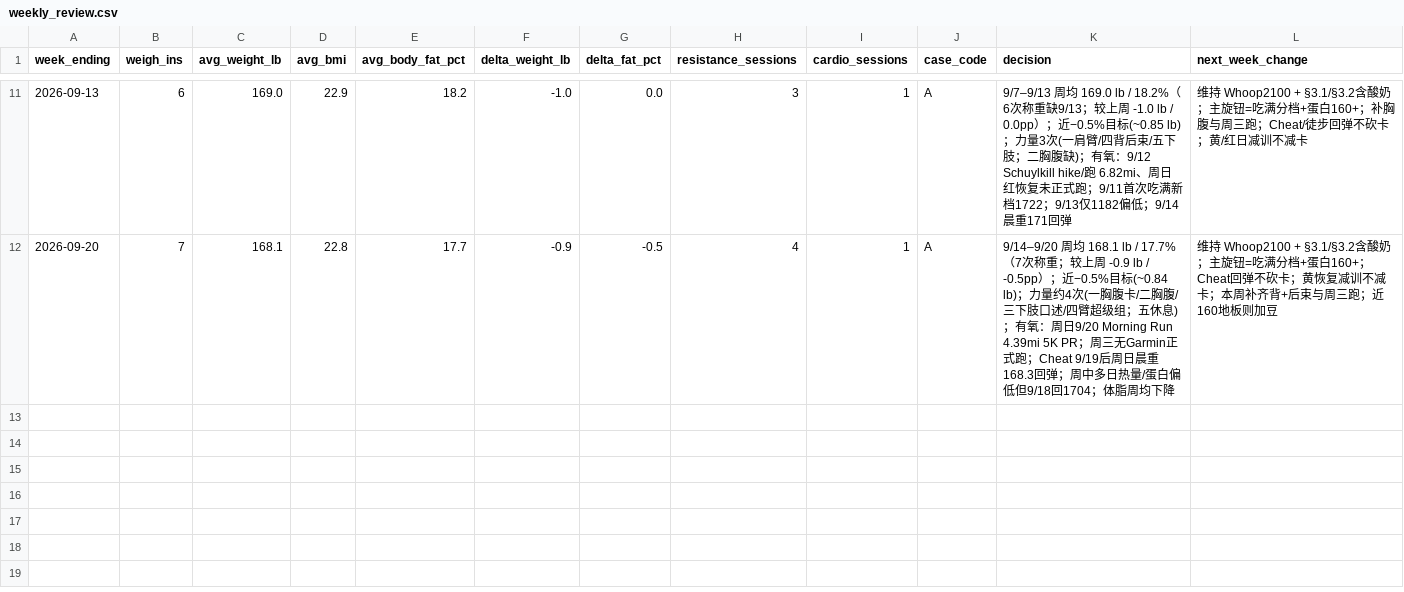
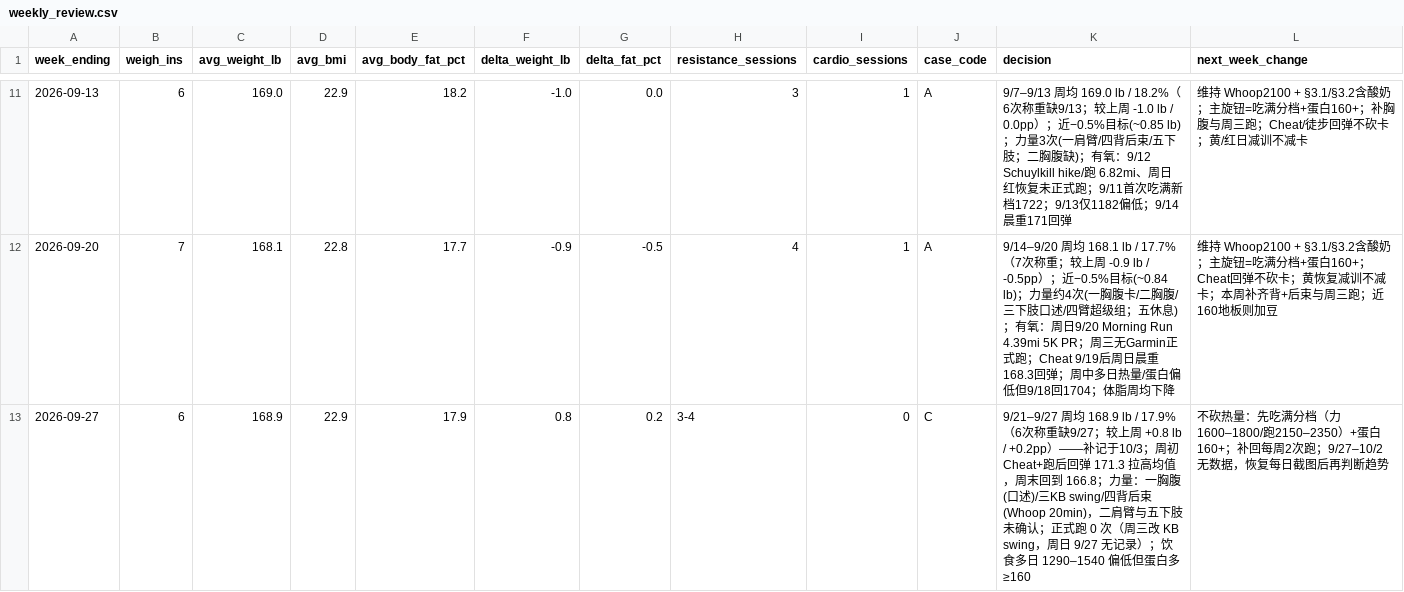
Before and after one commit to pwyw000/Fat_burn_2026_summer, a CSV file: logs/weekly_review.csv, drawn as a sheet; only a part is shown, gaps mark what is left out; the diff names each change by its address in the sheet, - before the commit and + after, or states it on an @@ line.

```diff
--- a/logs/weekly_review.csv
+++ b/logs/weekly_review.csv
+row 13: 2026-09-27 | 6 | 168.9 | 22.9 | 17.9 | 0.8 | 0.2 | 3-4 | 0 | C | 9/21–9/27 周均 168.9 lb / 17.9%（6次称重缺9/27；较上周 +0.8 lb / +0.2pp）——补记于10/3；周初 Cheat+跑后回弹 171.3 拉高均值，周末回到 166.8；力量：一胸腹(口述)/三KB swing/四背后束(Whoop 20min)，二肩臂与五下肢未确认；正式跑 0 次（周三改 KB swing，周日 9/27 无记录）；饮食多日 1290–1540 偏低但蛋白多 ≥160 | 不砍热量：先吃满分档（力1600–1800/跑2150–2350）+蛋白160+；补回每周2次跑；9/27–10/2 无数据，恢复每日截图后再判断趋势
```
Also changed, not shown: logs/daily_log.csv, 4 other files.
